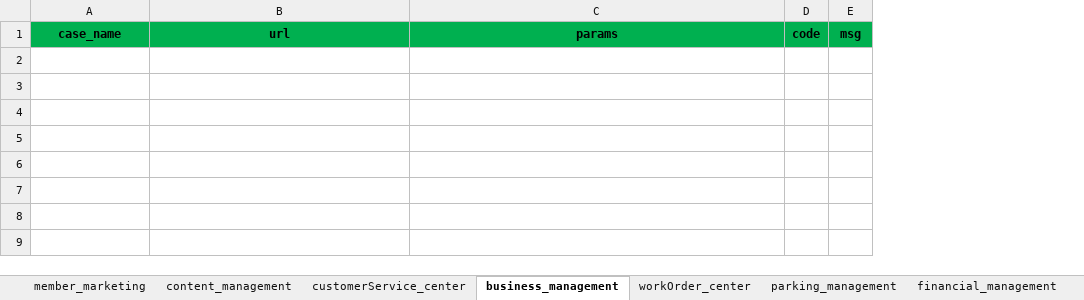
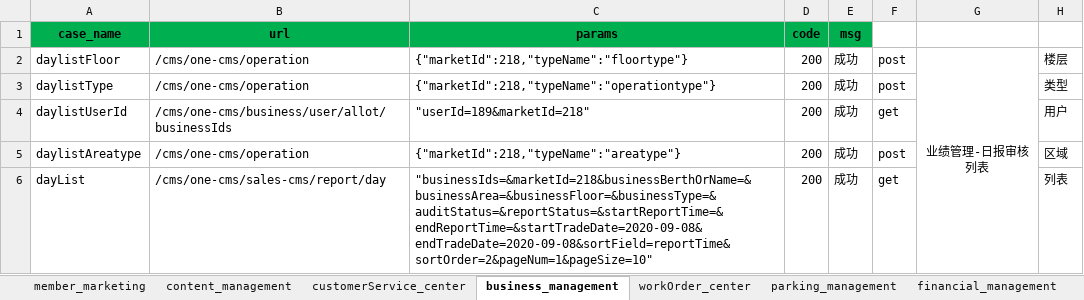
Before and after one commit to wang806/hopsapi_test, an Excel workbook: testcase/test_datas.xlsx, sheet business_management, drawn as a sheet; values as stored, in another font and other column widths than the file's, no borders; the diff names each change by its address in the sheet, - before the commit and + after, or states it on an @@ line.

Commit message:
日报审核列表

```diff
--- a/testcase/test_datas.xlsx (sheet business_management)
+++ b/testcase/test_datas.xlsx (sheet business_management)
+column F, empty
+column G, empty
+column H, empty
+row 2: daylistFloor | /cms/one-cms/operation | {"marketId":218,"typeName":"floortype"} | 200 | 成功 | post | 业绩管理-日报审核列表 | 楼层
+row 3: daylistType | /cms/one-cms/operation | {"marketId":218,"typeName":"operationtype"} | 200 | 成功 | post |  | 类型
+row 4: daylistUserId | /cms/one-cms/business/user/allot/businessIds | "userId=189&marketId=218" | 200 | 成功 | get |  | 用户
+row 5: daylistAreatype | /cms/one-cms/operation | {"marketId":218,"typeName":"areatype"} | 200 | 成功 | post |  | 区域
+row 6: dayList | /cms/one-cms/sales-cms/report/day | "businessIds=&marketId=218&businessBerthOrName=&businessArea=&businessFloor=&businessType=&auditStatus=&reportStatus=&startReportTime=&endReportTime=&startTradeDate=2020-09-08&endTradeDate=2020-09-08&sortField=reportTime&sortOrder=2&pageNum=1&pageSize=10" | 200 | 成功 | get |  | 列表
```
Also changed, not shown: 1 other file.
